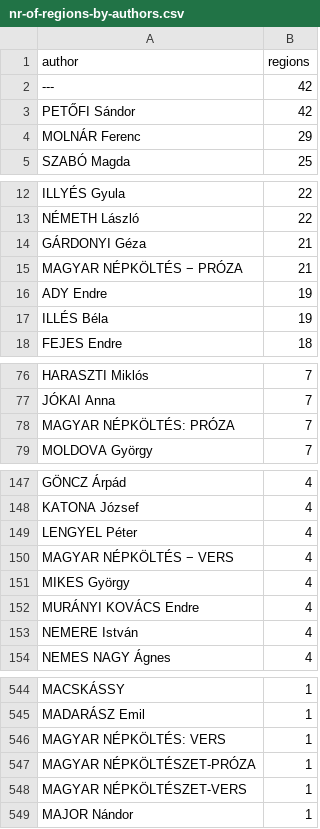
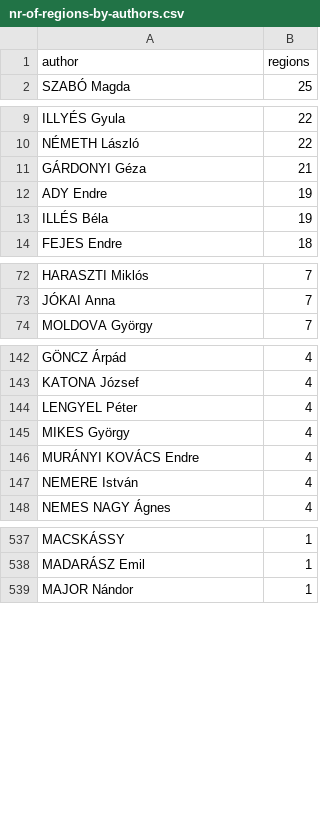
Before and after one commit to pkiraly/patterns-of-translations, a CSV file: data/nr-of-regions-by-authors.csv, drawn as a sheet; only a part is shown, gaps mark what is left out; the diff covers the shown part only.

```diff
--- a/data/nr-of-regions-by-authors.csv
+++ b/data/nr-of-regions-by-authors.csv
@@ -1,5 +1,2 @@
 author,regions
----,42
-PETŐFI Sándor,42
-MOLNÁR Ferenc,29
 SZABÓ Magda,25
@@ -14,3 +11,2 @@ NÉMETH László,22
 GÁRDONYI Géza,21
-MAGYAR NÉPKÖLTÉS − PRÓZA,21
 ADY Endre,19
@@ -77,3 +73,2 @@ HARASZTI Miklós,7
 JÓKAI Anna,7
-MAGYAR NÉPKÖLTÉS: PRÓZA,7
 MOLDOVA György,7
@@ -149,3 +144,2 @@ KATONA József,4
 LENGYEL Péter,4
-MAGYAR NÉPKÖLTÉS − VERS,4
 MIKES György,4
@@ -545,5 +538,2 @@ MACSKÁSSY,1
 MADARÁSZ Emil,1
-MAGYAR NÉPKÖLTÉS: VERS,1
-MAGYAR NÉPKÖLTÉSZET-PRÓZA,1
-MAGYAR NÉPKÖLTÉSZET-VERS,1
 MAJOR Nándor,1
```
Also changed, not shown: 1 removed row elsewhere in this file, 6 other files.
